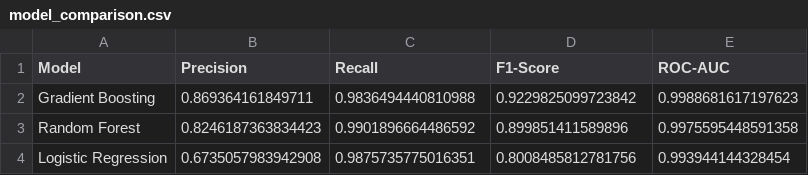
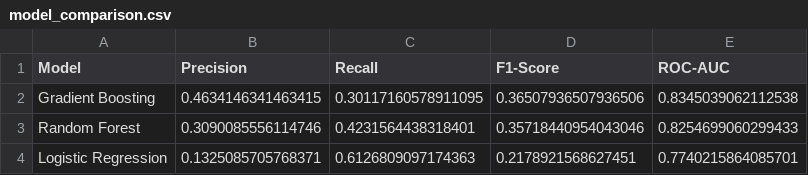
Before and after one commit to inevitablySour/ML-Project, a CSV file: Joel/processed_data/model_comparison.csv, drawn as a sheet.

```diff
--- a/Joel/processed_data/model_comparison.csv
+++ b/Joel/processed_data/model_comparison.csv
@@ -1,4 +1,4 @@
 Model,Precision,Recall,F1-Score,ROC-AUC
-Gradient Boosting,0.869364161849711,0.9836494440810988,0.9229825099723842,0.9988681617197623
-Random Forest,0.8246187363834423,0.9901896664486592,0.899851411589896,0.9975595448591358
-Logistic Regression,0.6735057983942908,0.9875735775016351,0.8008485812781756,0.993944144328454
+Gradient Boosting,0.4634146341463415,0.30117160578911095,0.36507936507936506,0.8345039062112538
+Random Forest,0.3090085556114746,0.4231564438318401,0.35718440954043046,0.8254699060299433
+Logistic Regression,0.1325085705768371,0.6126809097174363,0.2178921568627451,0.7740215864085701
```
Also changed, not shown: Joel/processed_data/feature_importance.csv, 40 other files.
